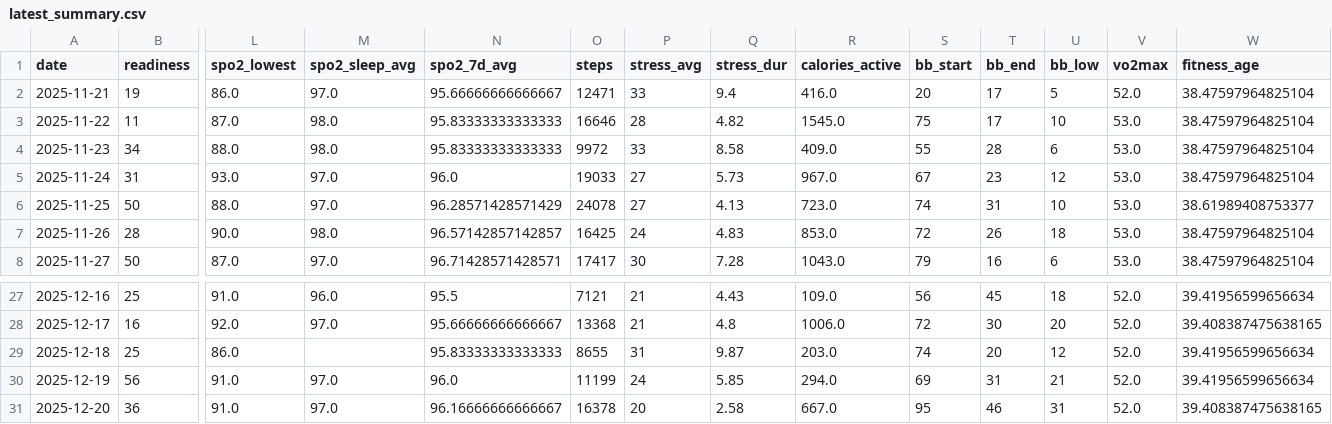
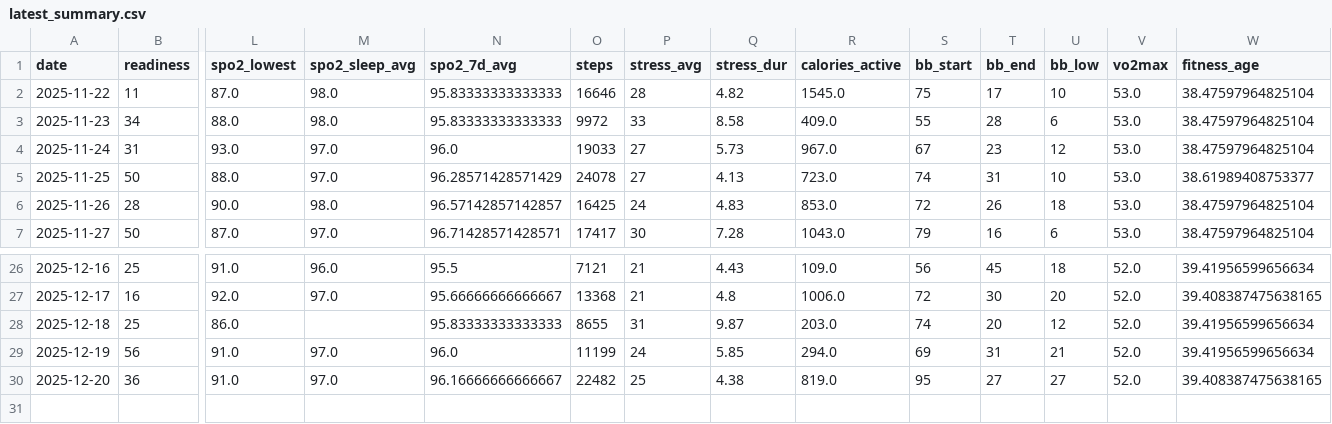
Before and after one commit to tijuanajack/garmin-health-data, a CSV file: latest_summary.csv, drawn as a sheet; only a part is shown, gaps mark what is left out; removed rows and columns are numbered as before the commit, all else as after; rows hold the shown columns only; the diff names each change by its address in the sheet, - before the commit and + after, or states it on an @@ line.

```diff
--- a/latest_summary.csv
+++ b/latest_summary.csv
-row 2: 2025-11-21 | 19 | 86.0 | 97.0 | 95.66666666666667 | 12471 | 33 | 9.4 | 416.0 | 20 | 17 | 5 | 52.0 | 38.47597964825104
-O30 (steps): 16378
+O30 (steps): 22482
-P30 (stress_avg): 20
+P30 (stress_avg): 25
-Q30 (stress_dur): 2.58
+Q30 (stress_dur): 4.38
-R30 (calories_active): 667.0
+R30 (calories_active): 819.0
-T30 (bb_end): 46
+T30 (bb_end): 27
-U30 (bb_low): 31
+U30 (bb_low): 27
```
